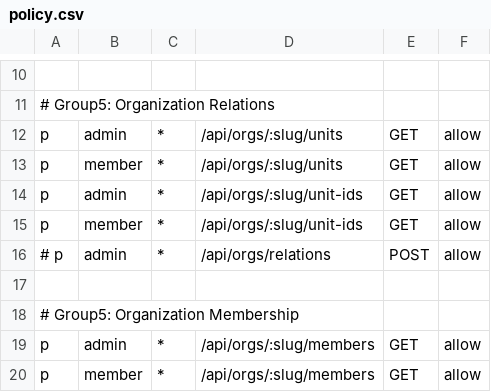
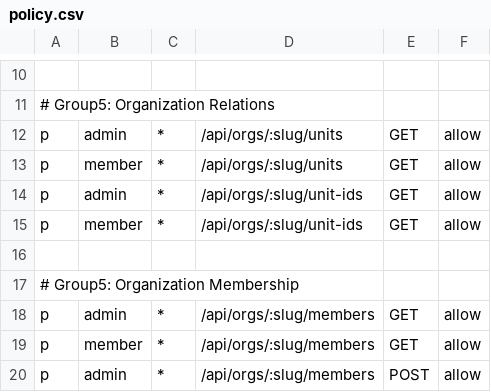
Before and after one commit to NYCU-SDC/core-system-backend, a CSV file: internal/auth/casbin/policy.csv, drawn as a sheet; only a part is shown, gaps mark what is left out; the shorter side is filled out with more unchanged rows; the diff names each change by its address in the sheet, - before the commit and + after, or states it on an @@ line.

Commit message:
fix: update policy.csv

```diff
--- a/internal/auth/casbin/policy.csv
+++ b/internal/auth/casbin/policy.csv
-row 16: # p | admin | * | /api/orgs/relations | POST | allow
```
